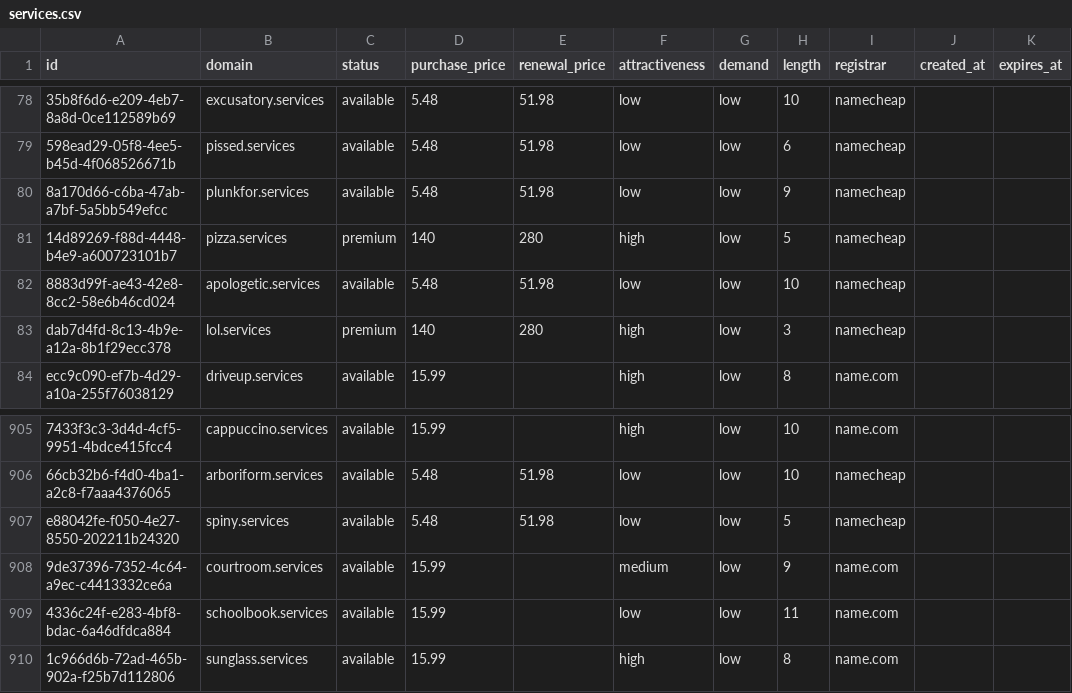
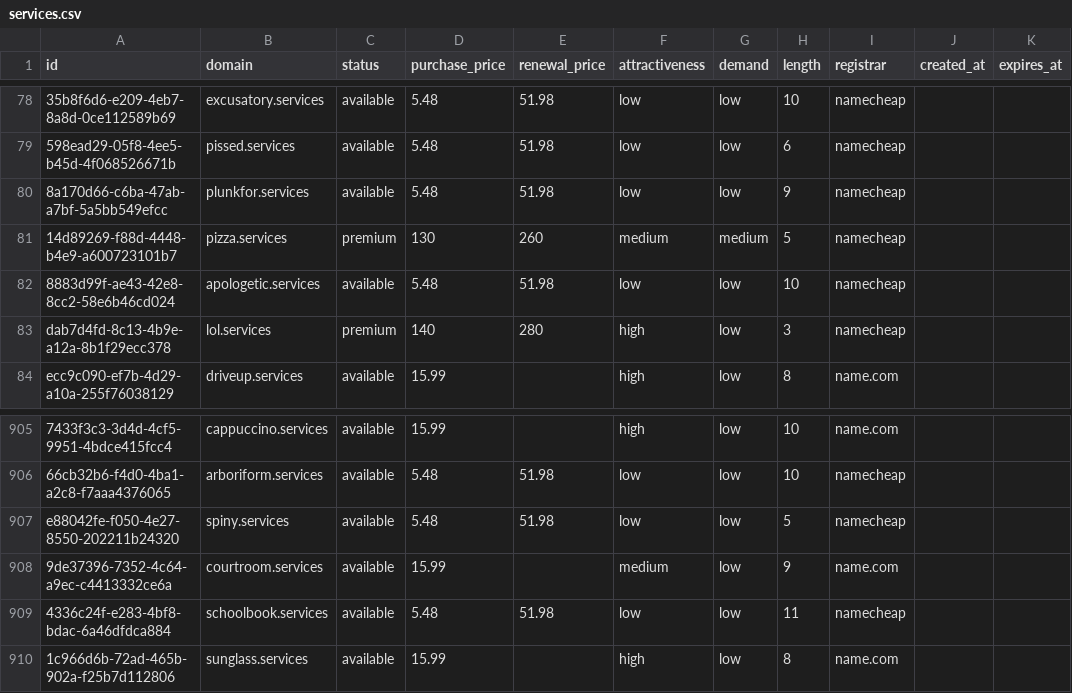
Before and after one commit to UniqueDomains/services-oneword-domains, a CSV file: services.csv, drawn as a sheet; only a part is shown, gaps mark what is left out; the diff names each change by its address in the sheet, - before the commit and + after, or states it on an @@ line.

Commit message:
Domains update

```diff
--- a/services.csv
+++ b/services.csv
-D81 (purchase_price): 140
+D81 (purchase_price): 130
-E81 (renewal_price): 280
+E81 (renewal_price): 260
-F81 (attractiveness): high
+F81 (attractiveness): medium
-G81 (demand): low
+G81 (demand): medium
-D909 (purchase_price): 15.99
+D909 (purchase_price): 5.48
-E909 (renewal_price): (empty)
+E909 (renewal_price): 51.98
-I909 (registrar): name.com
+I909 (registrar): namecheap
```
Also changed, not shown: 4 other files.
